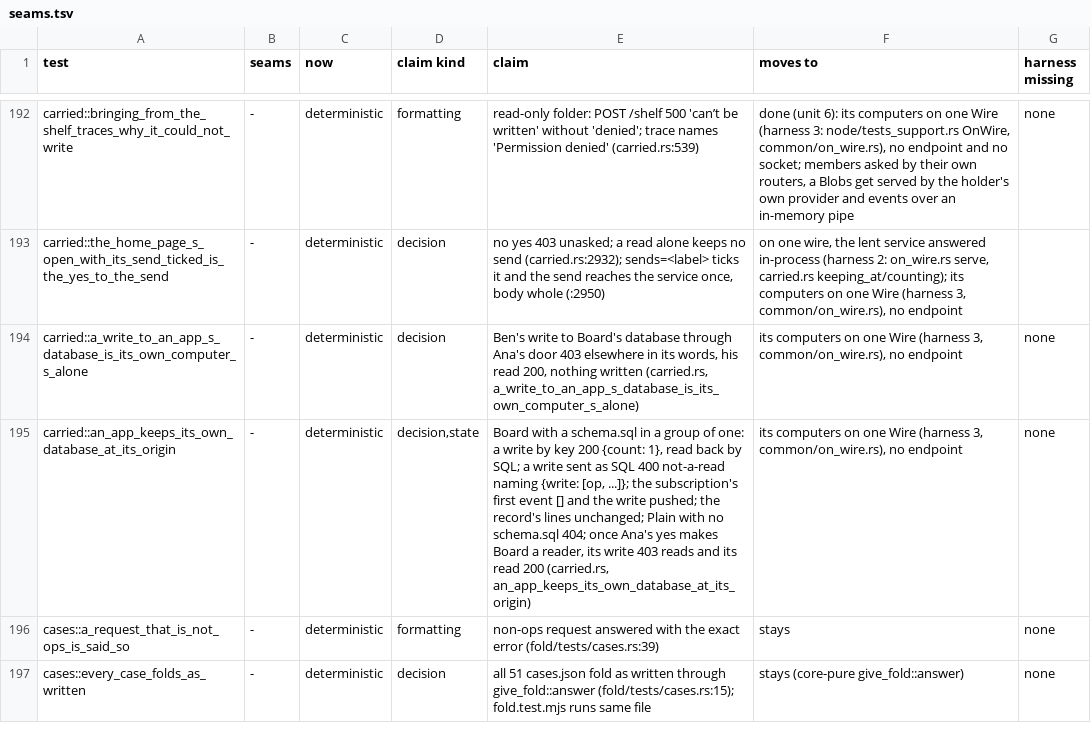
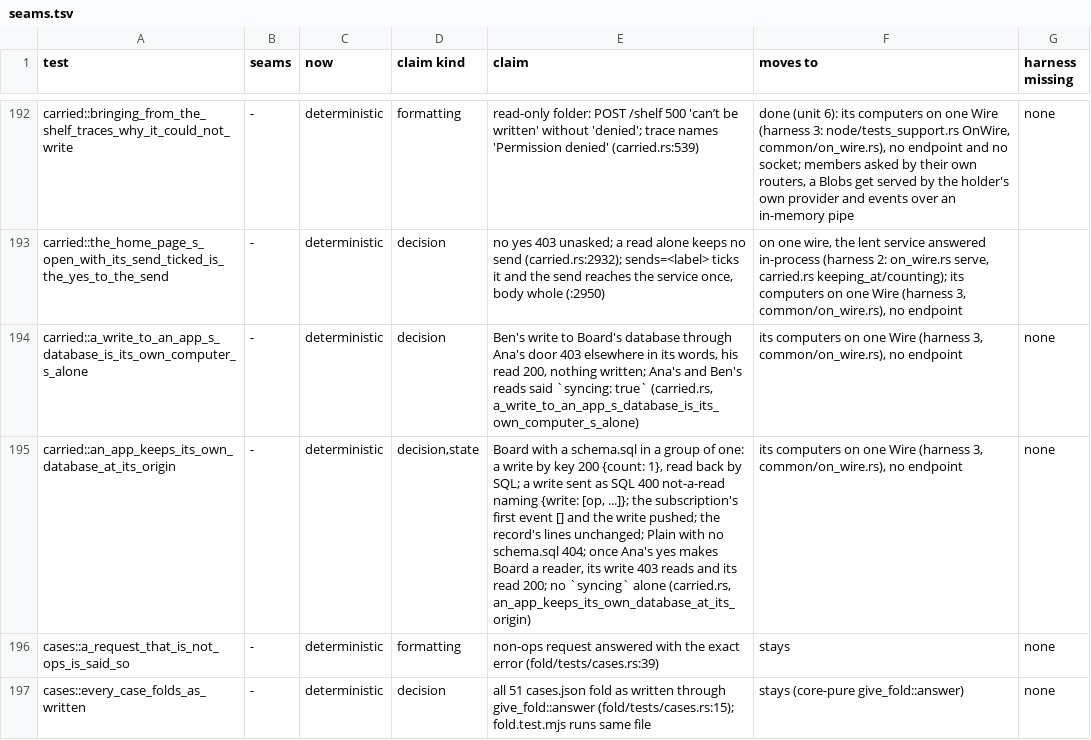
Before and after one commit to alexsbryan/svrngs, a TSV file: docs/seams.tsv, drawn as a sheet; only a part is shown, gaps mark what is left out.

Commit message:
svrngs-node: an app's database says it is syncing while another computer of its group stands, as none syncs yet
Slice A's "`syncing` said" (svrn-docs MAGNETS_BUILD.md §3, slice A, item
4; APP_STATE.md §7, invariant 8, "Unreachable is said, never empty,
before the first sync"). A copy is the group's once it has met the
group's other computers. No copy syncs before slice B, so a read, a POST's
and each of a subscription's, carries `syncing: true` beside its rows
while a computer of the group other than this one stands (its `Member`'s
`Device::Computer`); a phone holds no copy, so it isn't counted. Alone in
its group, a copy is whole and never says it: the page shows the board.
That is the shape apps/magnets/tests/standin.mjs pins, and Magnets says
"Still syncing with your group" for it, drawing no fresh fridge. Slice B
replaces "none syncs" with the copy's own first sync. Traced at debug.

Tests: an_app_keeps_its_own_database_at_its_origin, Ana alone, reads and
subscribes with no `syncing`; a_write_to_an_app_s_database_is_its_own_
computer_s_alone, Ana and Ben, has Ana's and Ben's reads of Ana's copy
said `syncing: true`. Plants, each watched failing, then put back:
1. `syncing` never said: the second failed, Ana's copy answered Ben with
   `{"more": false, "rows": [{"n": 0}]}`.
2. This computer counted among the others: the first failed, its first
   event `{"more": false, "rows": [], "syncing": true}`.

Runs, under `lockf -k /tmp/svrngs-gate.lock`: `cargo test -p svrngs-node
--test carried -- an_app_keeps_its_own_database a_write_to_an_app_s_
database`, 2 passed; `cargo clippy -p svrngs-node --all-targets -- -D
warnings`, clean.

ARCHITECTURE.md and the two tests' rows in docs/seams.tsv say it. All code
but JavaScript 25,160 -> 25,170 (carried.rs +10).

```diff
--- a/docs/seams.tsv
+++ b/docs/seams.tsv
@@ -193,4 +193,4 @@ carried::bringing_from_the_shelf_traces_why_it_could_not_write	-	deterministic	f
 carried::the_home_page_s_open_with_its_send_ticked_is_the_yes_to_the_send	-	deterministic	decision	no yes 403 unasked; a read alone keeps no send (carried.rs:2932); sends=<label> ticks it and the send reaches the service once, body whole (:2950)	on one wire, the lent service answered in-process (harness 2: on_wire.rs serve, carried.rs keeping_at/counting); its computers on one Wire (harness 3, common/on_wire.rs), no endpoint	
-carried::a_write_to_an_app_s_database_is_its_own_computer_s_alone	-	deterministic	decision	Ben's write to Board's database through Ana's door 403 elsewhere in its words, his read 200, nothing written (carried.rs, a_write_to_an_app_s_database_is_its_own_computer_s_alone)	its computers on one Wire (harness 3, common/on_wire.rs), no endpoint	none
-carried::an_app_keeps_its_own_database_at_its_origin	-	deterministic	decision,state	Board with a schema.sql in a group of one: a write by key 200 {count: 1}, read back by SQL; a write sent as SQL 400 not-a-read naming {write: [op, ...]}; the subscription's first event [] and the write pushed; the record's lines unchanged; Plain with no schema.sql 404; once Ana's yes makes Board a reader, its write 403 reads and its read 200 (carried.rs, an_app_keeps_its_own_database_at_its_origin)	its computers on one Wire (harness 3, common/on_wire.rs), no endpoint	none
+carried::a_write_to_an_app_s_database_is_its_own_computer_s_alone	-	deterministic	decision	Ben's write to Board's database through Ana's door 403 elsewhere in its words, his read 200, nothing written; Ana's and Ben's reads said `syncing: true` (carried.rs, a_write_to_an_app_s_database_is_its_own_computer_s_alone)	its computers on one Wire (harness 3, common/on_wire.rs), no endpoint	none
+carried::an_app_keeps_its_own_database_at_its_origin	-	deterministic	decision,state	Board with a schema.sql in a group of one: a write by key 200 {count: 1}, read back by SQL; a write sent as SQL 400 not-a-read naming {write: [op, ...]}; the subscription's first event [] and the write pushed; the record's lines unchanged; Plain with no schema.sql 404; once Ana's yes makes Board a reader, its write 403 reads and its read 200; no `syncing` alone (carried.rs, an_app_keeps_its_own_database_at_its_origin)	its computers on one Wire (harness 3, common/on_wire.rs), no endpoint	none
 cases::a_request_that_is_not_ops_is_said_so	-	deterministic	formatting	non-ops request answered with the exact error (fold/tests/cases.rs:39)	stays	none
```
Also changed, not shown: 3 other files.
